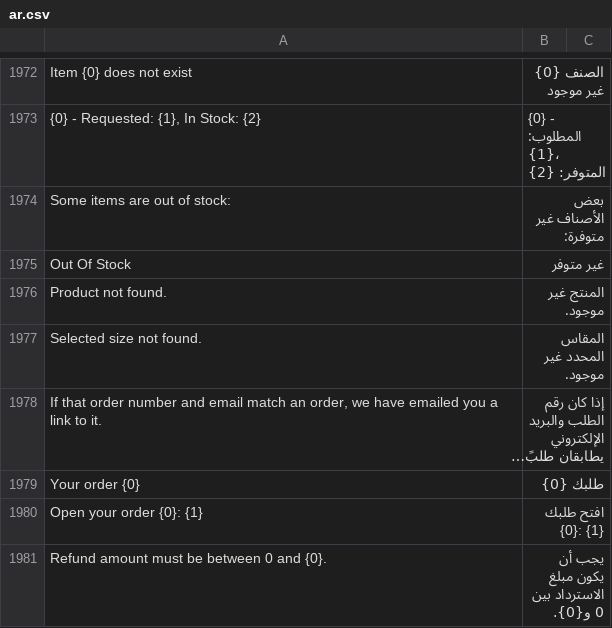
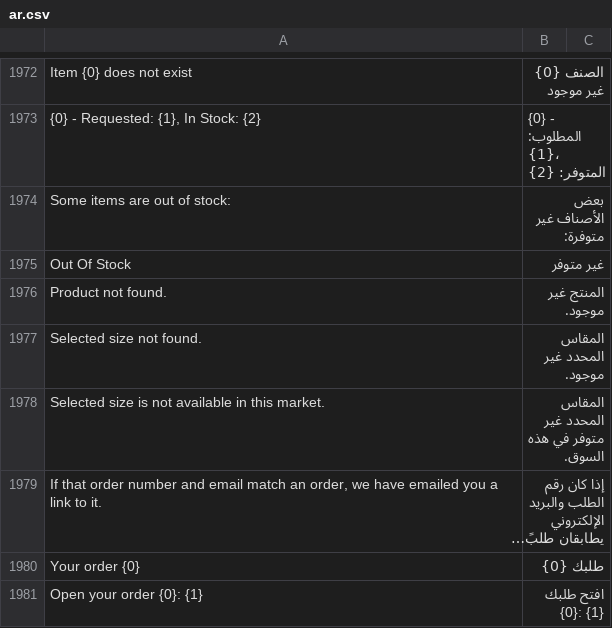
Before and after one commit to bwhtech/commera, a CSV file: commera/translations/ar.csv, drawn as a sheet; only a part is shown, gaps mark what is left out; the shorter side is filled out with more unchanged rows; long unchanged cells end in …; the diff names each change by its address in the sheet, - before the commit and + after, or states it on an @@ line.

```diff
--- a/commera/translations/ar.csv
+++ b/commera/translations/ar.csv
+row 1978: Selected size is not available in this market. | المقاس المحدد غير متوفر في هذه السوق.
```
